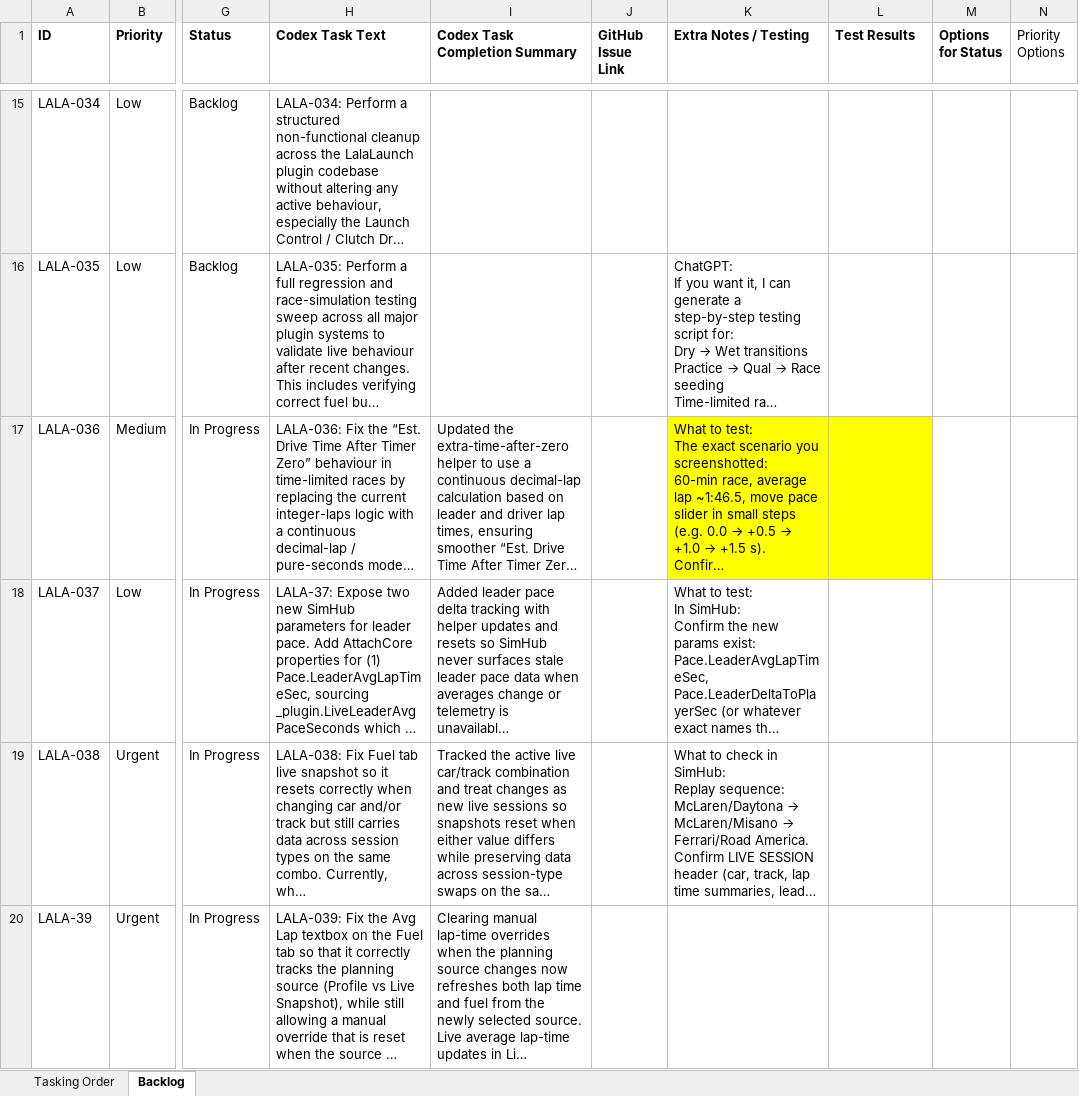
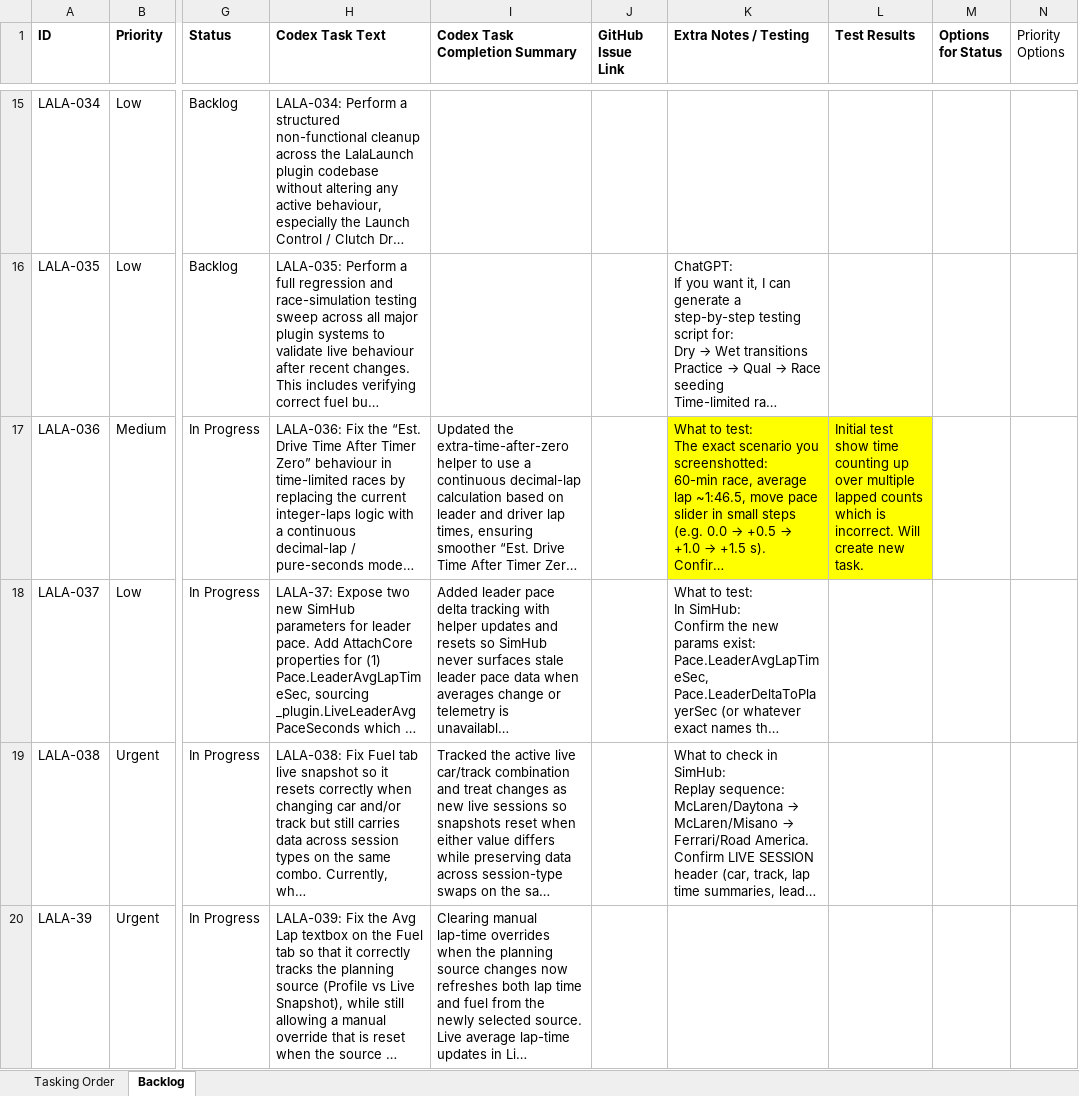
Before and after one commit to Lalabot77/LalaLaunchPlugin, an Excel workbook: Docs/Codex_Task_Backlog-20251202a.xlsx, sheet Backlog, drawn as a sheet; only a part is shown, gaps mark what is left out; long unchanged cells end in …; values as stored, in another font and other column widths than the file's, no borders; the diff covers the shown part only; the diff names each change by its address in the sheet, - before the commit and + after, or states it on an @@ line.

Commit message:
Update Codex_Task_Backlog-20251202a.xlsx

```diff
--- a/Docs/Codex_Task_Backlog-20251202a.xlsx (sheet Backlog)
+++ b/Docs/Codex_Task_Backlog-20251202a.xlsx (sheet Backlog)
-L17 (Test Results): (empty)
+L17 (Test Results): Initial test show time counting up over multiple lapped counts which is incorrect. Will create new task.
```
Also changed, not shown: 1 added row elsewhere in this sheet.
